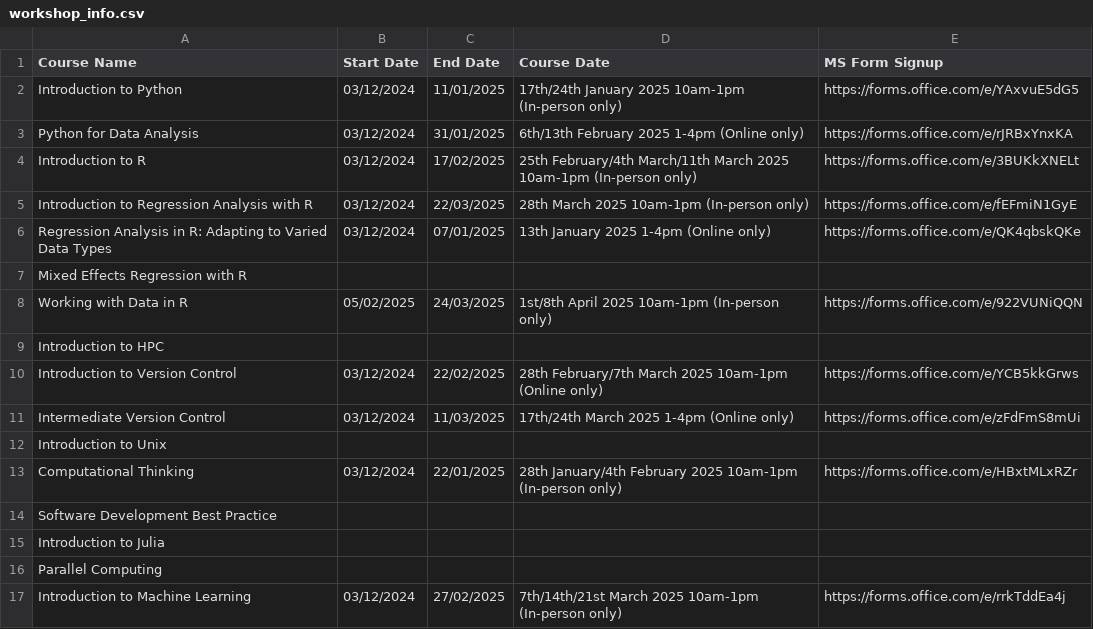
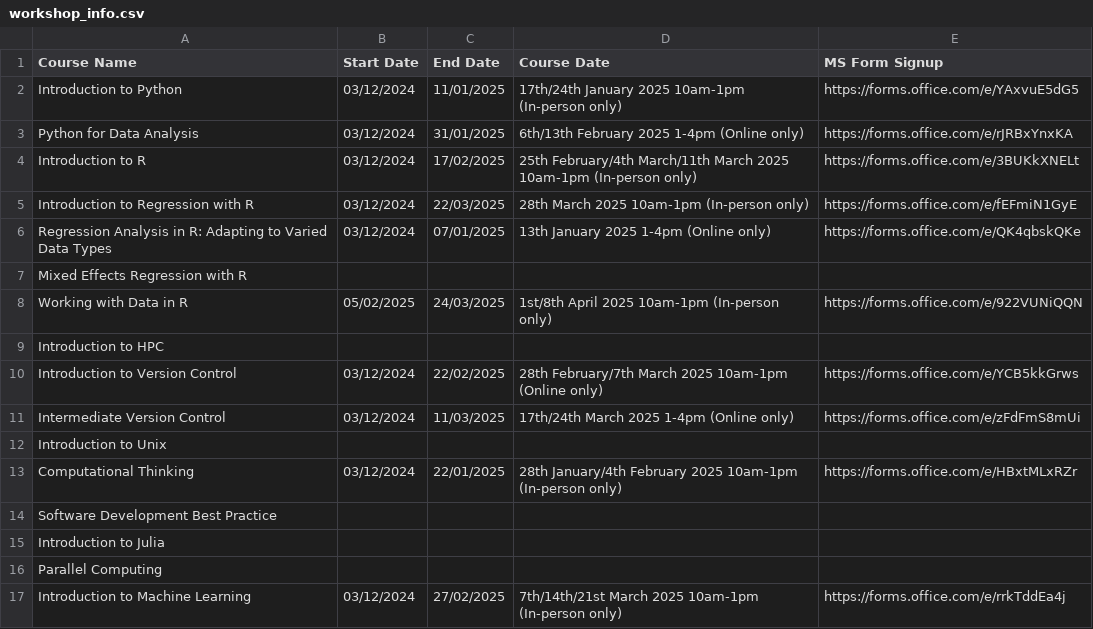
Before and after one commit to coding-for-reproducible-research/CfRR_Courses, a CSV file: data/workshop_info.csv, drawn as a sheet.

Commit message:
Update workshop_info.csv
Correct revised title for Regression Analysis course

```diff
--- a/data/workshop_info.csv
+++ b/data/workshop_info.csv
@@ -4,3 +4,3 @@ Python for Data Analysis,03/12/2024,31/01/2025,6th/13th February 2025 1-4pm (Onl
 Introduction to R,03/12/2024,17/02/2025,25th February/4th March/11th March 2025 10am-1pm (In-person only),https://forms.office.com/e/3BUKkXNELt
-Introduction to Regression Analysis with R,03/12/2024,22/03/2025,28th March 2025 10am-1pm (In-person only),https://forms.office.com/e/fEFmiN1GyE
+Introduction to Regression with R,03/12/2024,22/03/2025,28th March 2025 10am-1pm (In-person only),https://forms.office.com/e/fEFmiN1GyE
 Regression Analysis in R: Adapting to Varied Data Types,03/12/2024,07/01/2025,13th January 2025 1-4pm (Online only),https://forms.office.com/e/QK4qbskQKe
```
